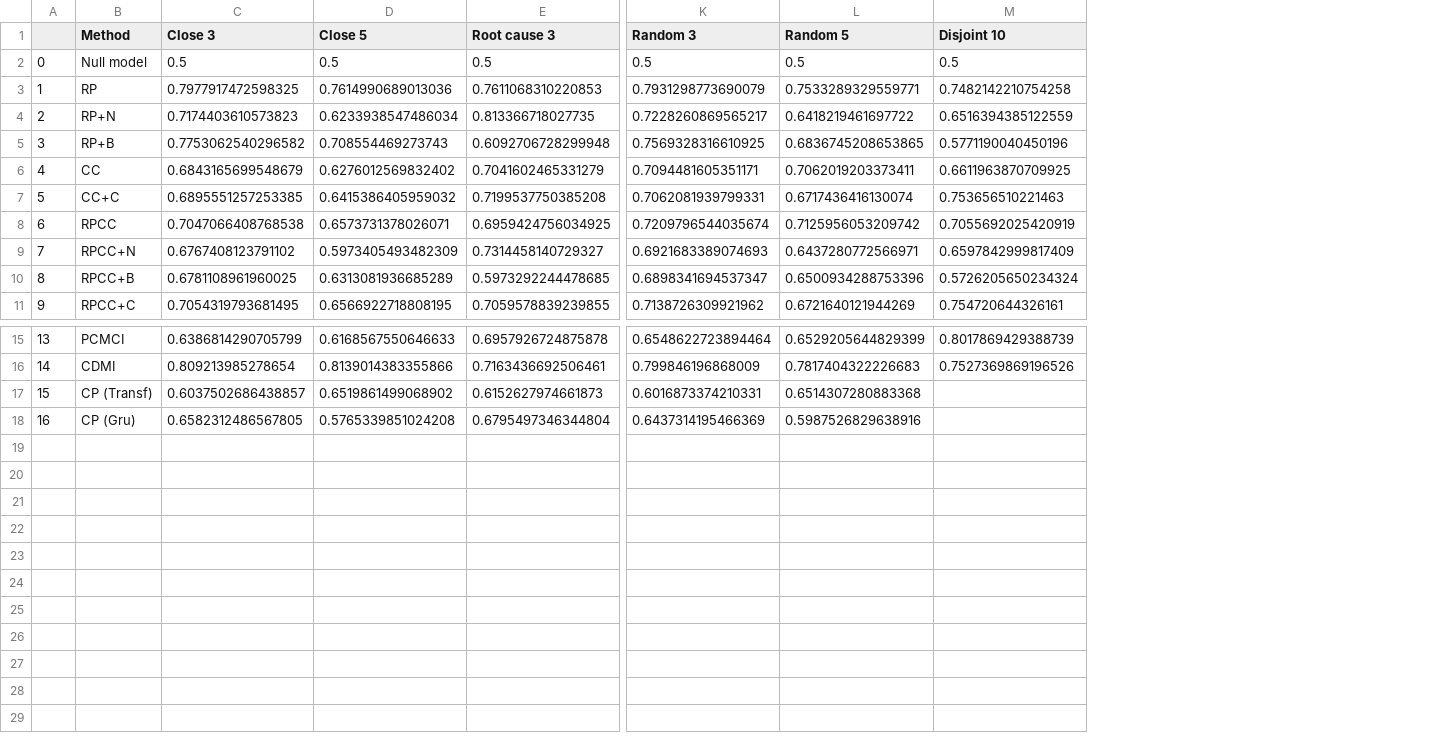
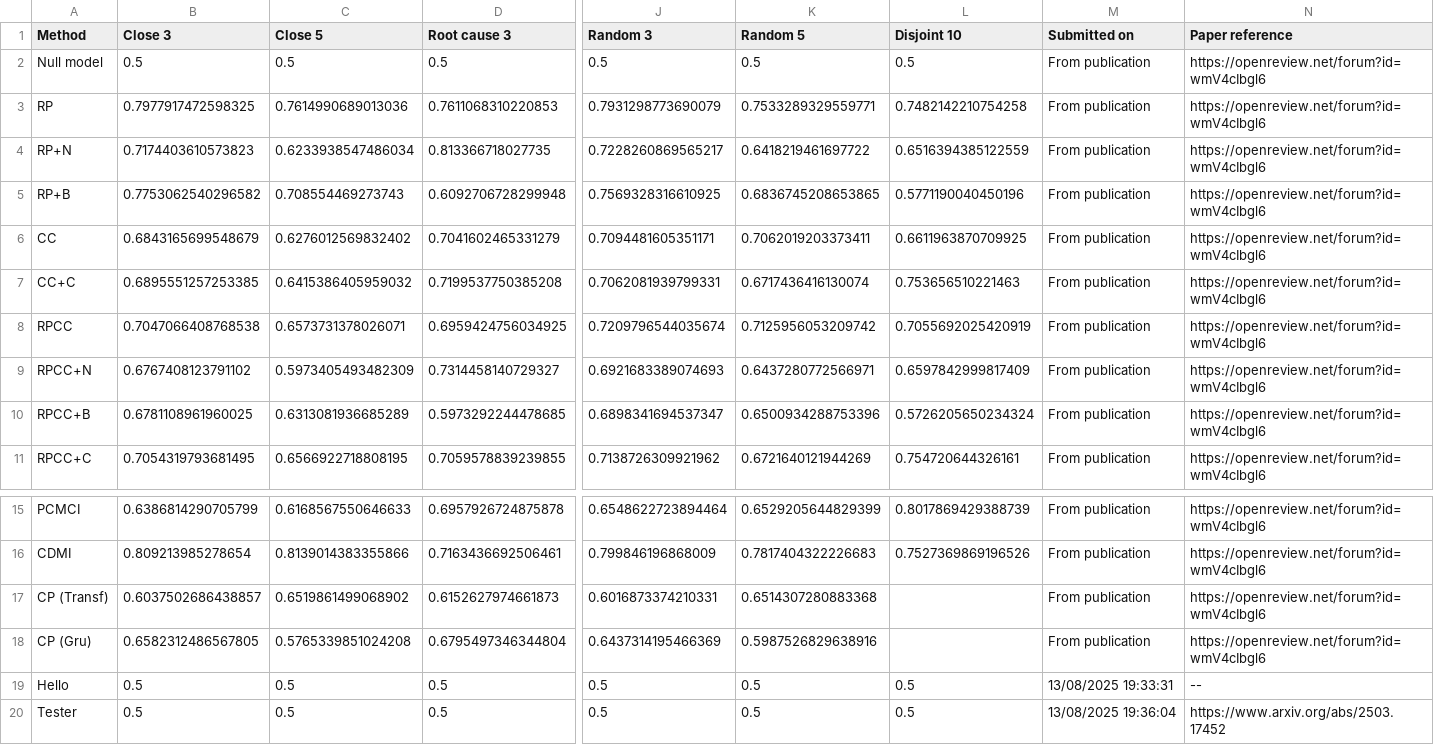
Before and after one commit to CausalRivers/CausalRivers.github.io, a CSV file: scoring.csv, drawn as a sheet; only a part is shown, gaps mark what is left out; removed rows and columns are numbered as before the commit, all else as after; rows hold the shown columns only; the diff names each change by its address in the sheet, - before the commit and + after, or states it on an @@ line.

Commit message:
Update scoring.csv with latest leaderboard data

```diff
--- a/scoring.csv
+++ b/scoring.csv
-column A, rows 2-11: 0 | 1 | 2 | 3 | 4 | 5 | 6 | 7 | 8 | 9; rows 15-18: 13 | 14 | 15 | 16
+column M (Submitted on), rows 2-11: all From publication; rows 15-18: all From publication
+column N (Paper reference), rows 2-11: all https://openreview.net/forum?id=wmV4cIbgl6; rows 15-18: all https://openreview.net/forum?id=wmV4cIbgl6
+row 19: Hello | 0.5 | 0.5 | 0.5 | 0.5 | 0.5 | 0.5 | 13/08/2025 19:33:31 | --
+row 20: Tester | 0.5 | 0.5 | 0.5 | 0.5 | 0.5 | 0.5 | 13/08/2025 19:36:04 | https://www.arxiv.org/abs/2503.17452
```
